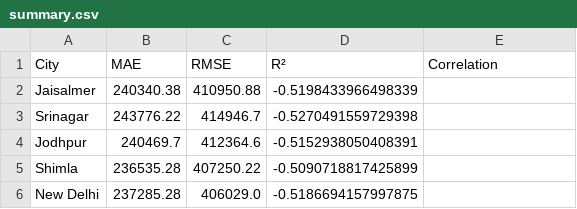
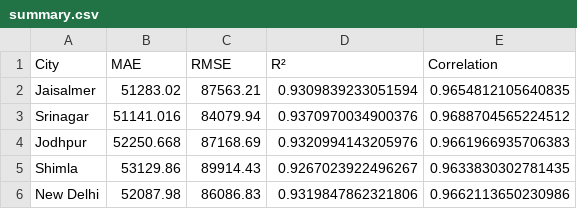
Before and after one commit to JoseFRuiz/ghiforecasting, a CSV file: results_gnn/summary.csv, drawn as a sheet.

```diff
--- a/results_gnn/summary.csv
+++ b/results_gnn/summary.csv
@@ -1,6 +1,6 @@
 City,MAE,RMSE,R²,Correlation
-Jaisalmer,240340.38,410950.88,-0.5198433966498339,
-Srinagar,243776.22,414946.7,-0.5270491559729398,
-Jodhpur,240469.7,412364.6,-0.5152938050408391,
-Shimla,236535.28,407250.22,-0.5090718817425899,
-New Delhi,237285.28,406029.0,-0.5186694157997875,
+Jaisalmer,51283.02,87563.21,0.9309839233051594,0.9654812105640835
+Srinagar,51141.016,84079.94,0.9370970034900376,0.9688704565224512
+Jodhpur,52250.668,87168.69,0.9320994143205976,0.9661966935706383
+Shimla,53129.86,89914.43,0.9267023922496267,0.9633830302781435
+New Delhi,52087.98,86086.83,0.9319847862321806,0.9662113650230986
```
Also changed, not shown: results_gnn/Jaisalmer/daily_metrics.csv, results_gnn/Jodhpur/daily_metrics.csv, 18 other files.
